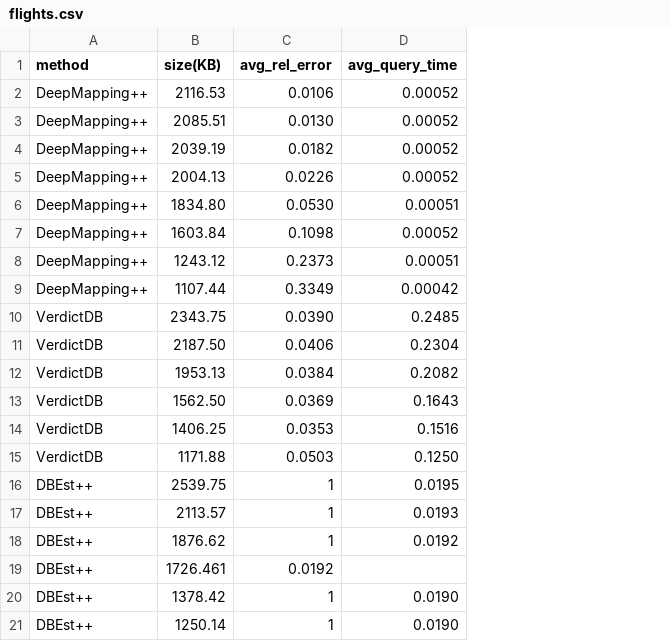
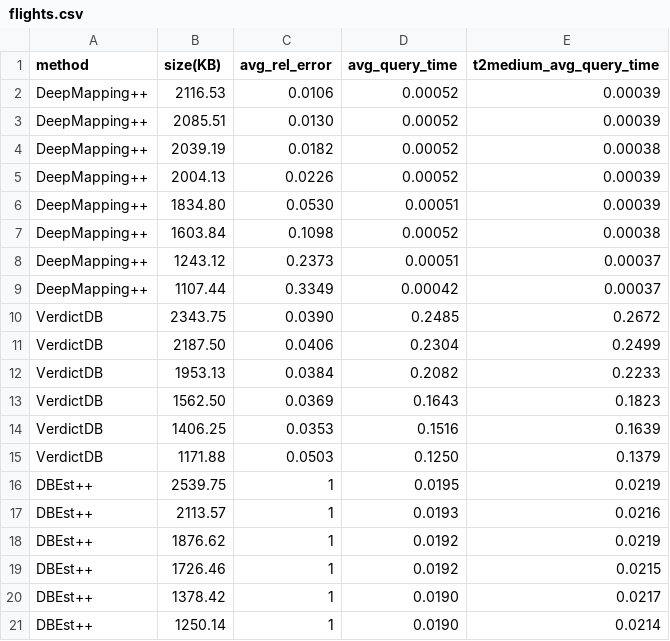
Before and after one commit to asu-cactus/DeepMappingAQP, a CSV file: results/flights.csv, drawn as a sheet; removed rows and columns are numbered as before the commit, all else as after; the diff names each change by its address in the sheet, - before the commit and + after, or states it on an @@ line.

```diff
--- a/results/flights.csv
+++ b/results/flights.csv
+column E (t2medium_avg_query_time), rows 2-18: 0.00039 | 0.00039 | 0.00038 | 0.00039 | 0.00039 | 0.00038 | 0.00037 | 0.00037 | 0.2672 | 0.2499 | 0.2233 | 0.1823 | 0.1639 | 0.1379 | 0.0219 | 0.0216 | 0.0219; rows 20-21: 0.0217 | 0.0214
-row 19: DBEst++ | 1726.461 | 0.0192
+row 19: DBEst++ | 1726.46 | 1 | 0.0192 | 0.0215
```
Also changed, not shown: results/ccpp.csv, results/pm25.csv, 5 other files.
